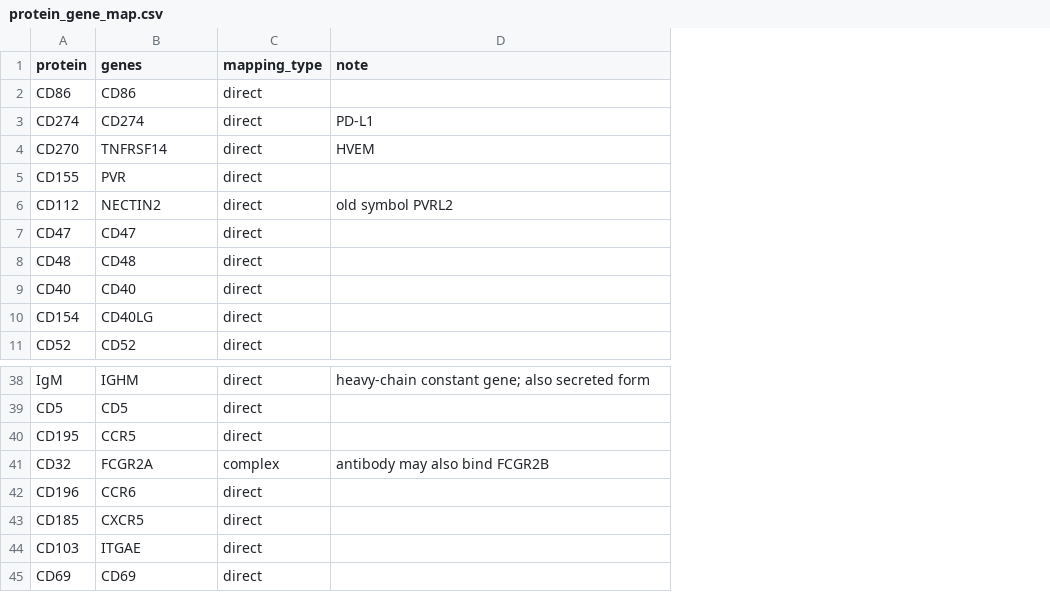
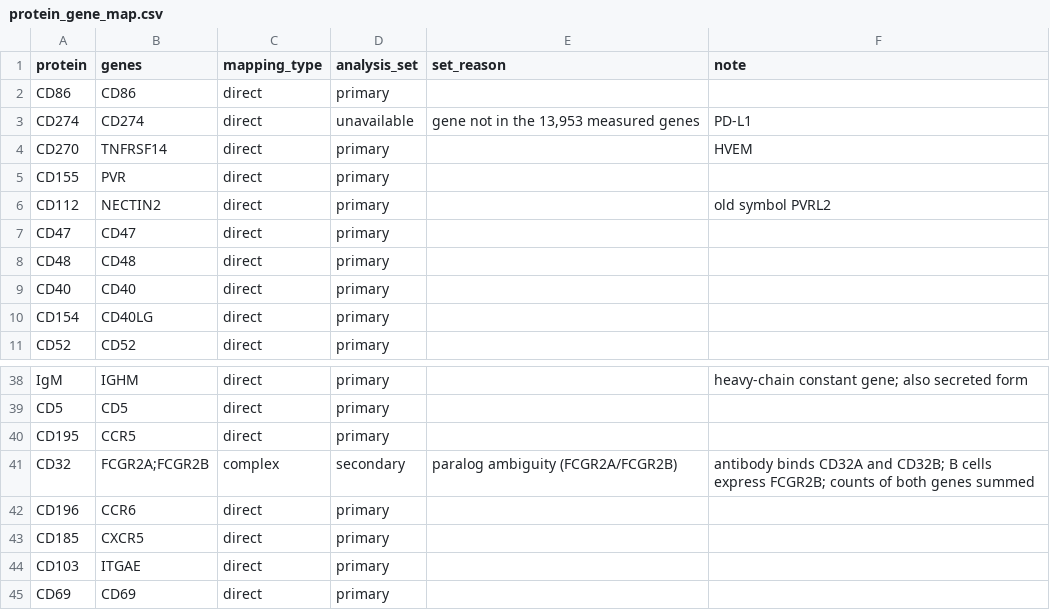
Before and after one commit to ardaqas/citeseq-rna-to-protein-transfer, a CSV file: resources/protein_gene_map.csv, drawn as a sheet; only a part is shown, gaps mark what is left out; addresses are those after the commit; the diff names each change by its address in the sheet, - before the commit and + after, or states it on an @@ line.

```diff
--- a/resources/protein_gene_map.csv
+++ b/resources/protein_gene_map.csv
+column D (analysis_set), rows 2-11: primary | unavailable | primary | primary | primary | primary | primary | primary | primary | primary; rows 38-45: primary | primary | primary | secondary | primary | primary | primary | primary
+column E (set_reason), row 3: gene not in the 13,953 measured genes; row 41: paralog ambiguity (FCGR2A/FCGR2B)
-B41 (genes): FCGR2A
+B41 (genes): FCGR2A;FCGR2B
-F41 (note): antibody may also bind FCGR2B
+F41 (note): antibody binds CD32A and CD32B; B cells express FCGR2B; counts of both genes summed
```
Also changed, not shown: 1 other file.
